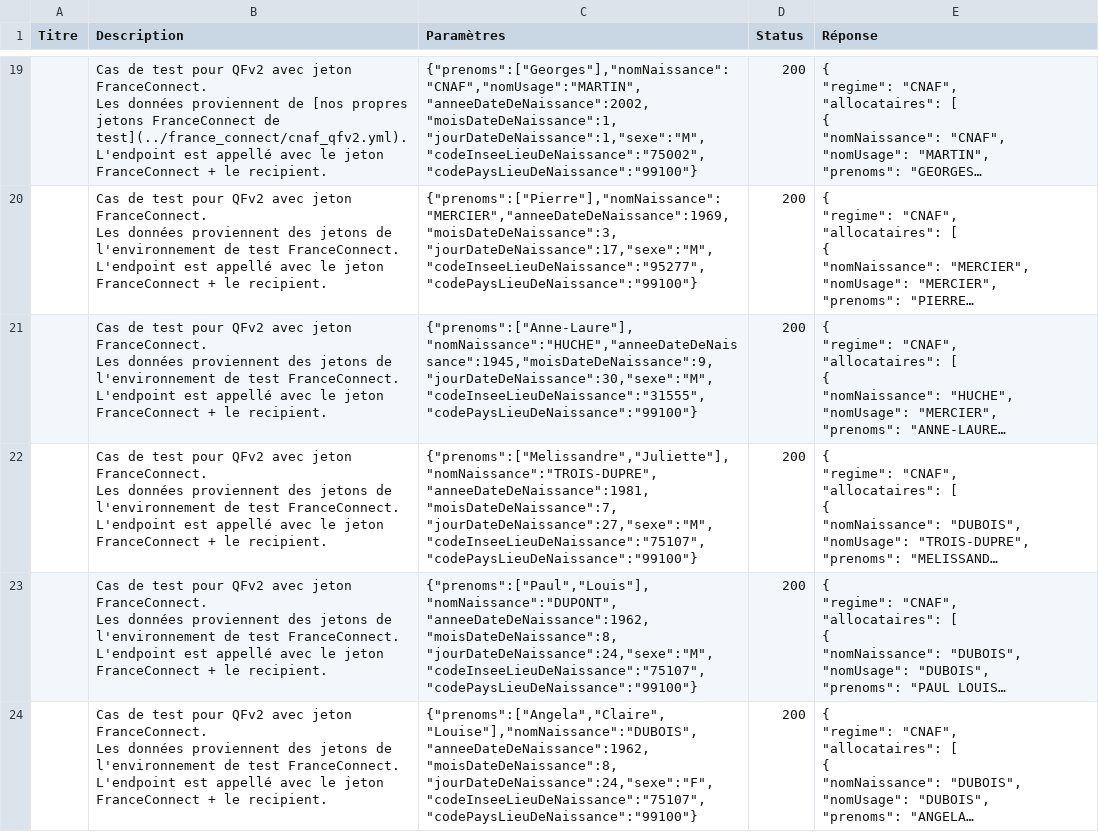
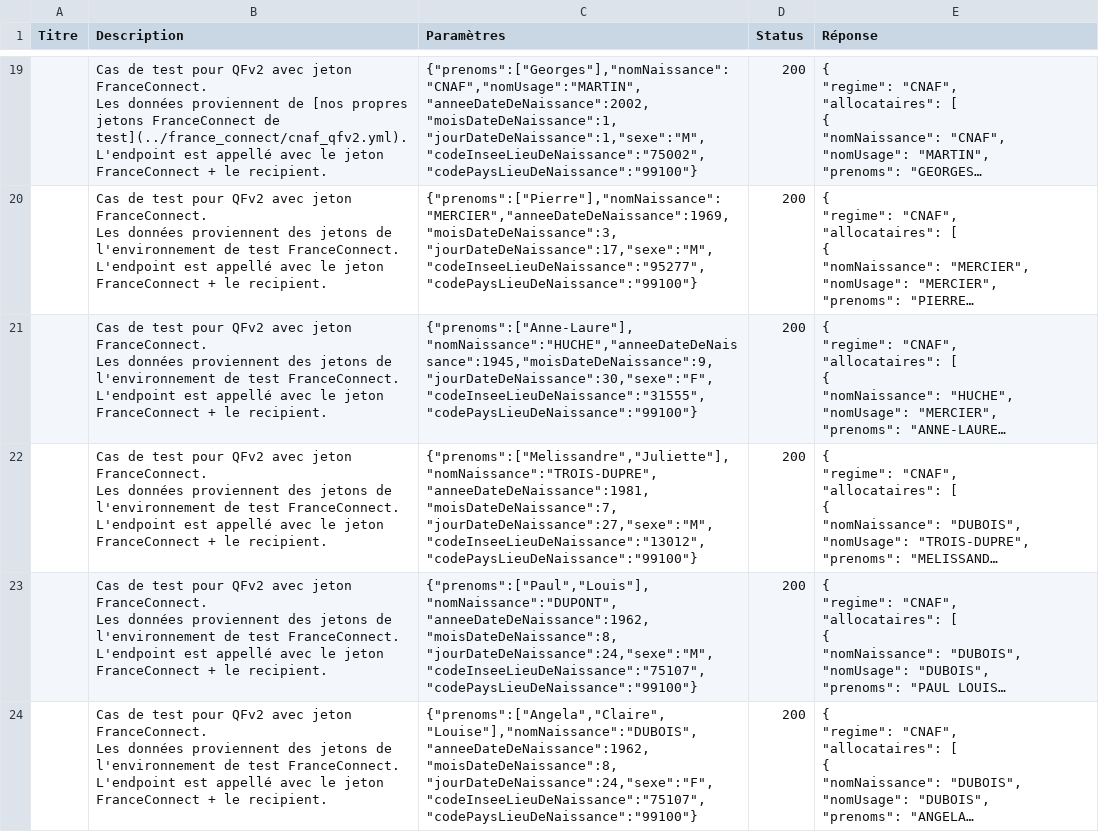
Before and after one commit to etalab/siade_staging_data, a CSV file: payloads/api_particulier_v2_cnav_quotient_familial_v2/summary.csv, drawn as a sheet; only a part is shown, gaps mark what is left out; long unchanged cells end in …; the diff names each change by its address in the sheet, - before the commit and + after, or states it on an @@ line.

Commit message:
Fix new payloads for Quotient Familial V2 via FranceConnect

```diff
--- a/payloads/api_particulier_v2_cnav_quotient_familial_v2/summary.csv
+++ b/payloads/api_particulier_v2_cnav_quotient_familial_v2/summary.csv
-C21 (Paramètres): {"prenoms":["Anne-Laure"],"nomNaissance":"HUCHE","anneeDateDeNaissance":1945,"moisDateDeNaissance":9,"jourDateDeNaissance":30,"sexe":"M","codeInseeLieuDeNaissance":"31555","codePaysLieuDeNaissance":"99100"}
+C21 (Paramètres): {"prenoms":["Anne-Laure"],"nomNaissance":"HUCHE","anneeDateDeNaissance":1945,"moisDateDeNaissance":9,"jourDateDeNaissance":30,"sexe":"F","codeInseeLieuDeNaissance":"31555","codePaysLieuDeNaissance":"99100"}
-C22 (Paramètres): {"prenoms":["Melissandre","Juliette"],"nomNaissance":"TROIS-DUPRE","anneeDateDeNaissance":1981,"moisDateDeNaissance":7,"jourDateDeNaissance":27,"sexe":"M","codeInseeLieuDeNaissance":"75107","codePaysLieuDeNaissance":"99100"}
+C22 (Paramètres): {"prenoms":["Melissandre","Juliette"],"nomNaissance":"TROIS-DUPRE","anneeDateDeNaissance":1981,"moisDateDeNaissance":7,"jourDateDeNaissance":27,"sexe":"M","codeInseeLieuDeNaissance":"13012","codePaysLieuDeNaissance":"99100"}
```
Also changed, not shown: 3 other files.
